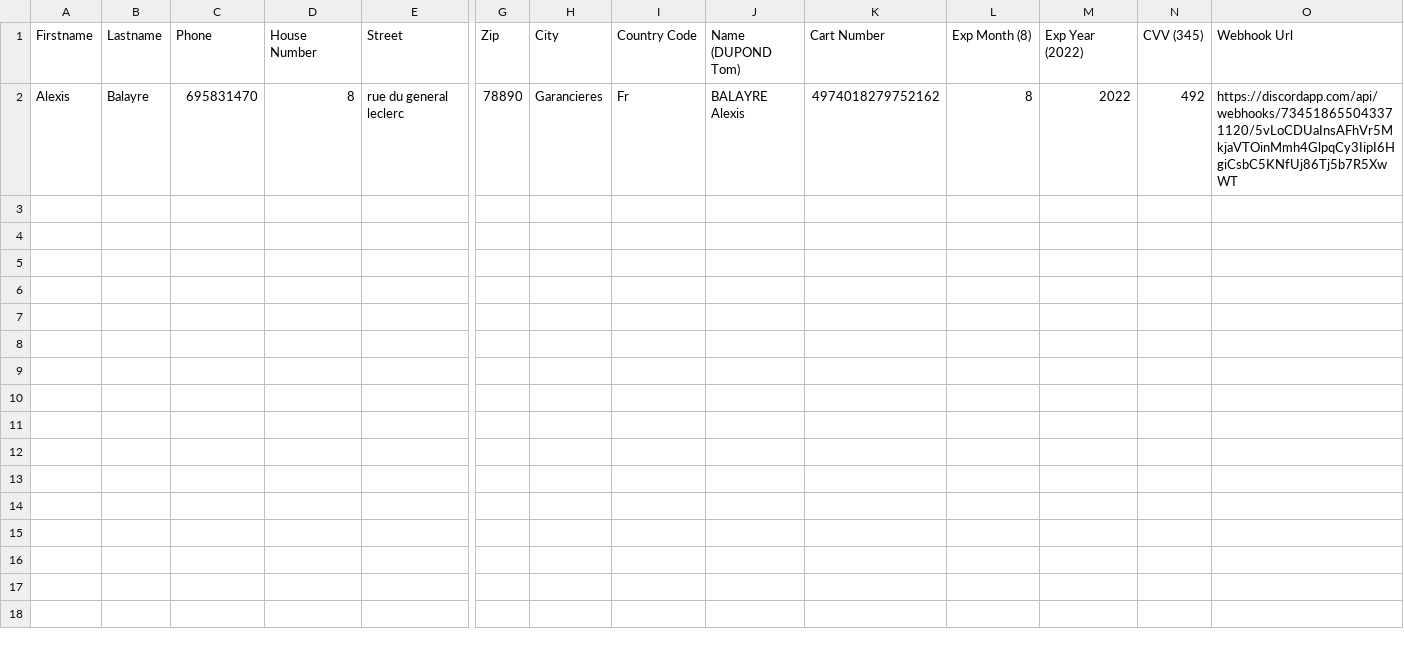
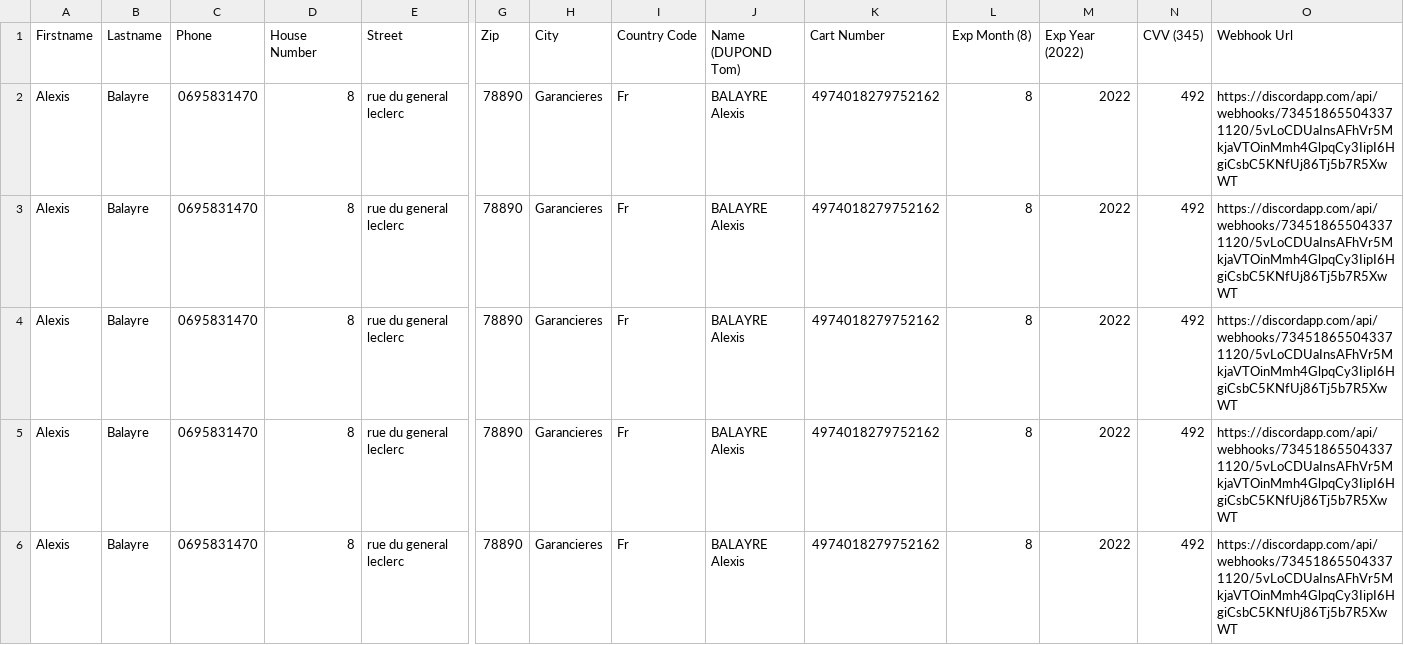
Before and after one commit to AlexisBal/Projet_Bot, a CSV file: Bot_Zalando_3.0/Zalando/Profiles/Profiles.csv, drawn as a sheet; only a part is shown, gaps mark what is left out; rows hold the shown columns only; the diff names each change by its address in the sheet, - before the commit and + after, or states it on an @@ line.

```diff
--- a/Bot_Zalando_3.0/Zalando/Profiles/Profiles.csv
+++ b/Bot_Zalando_3.0/Zalando/Profiles/Profiles.csv
-C2 (Phone): 695831470
+C2 (Phone): 0695831470
+row 3: Alexis | Balayre | 0695831470 | 8 | rue du general leclerc | 78890 | Garancieres | Fr | BALAYRE Alexis | 4974018279752162 | 8 | 2022 | 492 | https://discordapp.com/api/webhooks/734518655043371120/5vLoCDUaInsAFhVr5MkjaVTOinMmh4GlpqCy3IipI6HgiCsbC5KNfUj86Tj5b7R5XwWT
+row 4: Alexis | Balayre | 0695831470 | 8 | rue du general leclerc | 78890 | Garancieres | Fr | BALAYRE Alexis | 4974018279752162 | 8 | 2022 | 492 | https://discordapp.com/api/webhooks/734518655043371120/5vLoCDUaInsAFhVr5MkjaVTOinMmh4GlpqCy3IipI6HgiCsbC5KNfUj86Tj5b7R5XwWT
+row 5: Alexis | Balayre | 0695831470 | 8 | rue du general leclerc | 78890 | Garancieres | Fr | BALAYRE Alexis | 4974018279752162 | 8 | 2022 | 492 | https://discordapp.com/api/webhooks/734518655043371120/5vLoCDUaInsAFhVr5MkjaVTOinMmh4GlpqCy3IipI6HgiCsbC5KNfUj86Tj5b7R5XwWT
+row 6: Alexis | Balayre | 0695831470 | 8 | rue du general leclerc | 78890 | Garancieres | Fr | BALAYRE Alexis | 4974018279752162 | 8 | 2022 | 492 | https://discordapp.com/api/webhooks/734518655043371120/5vLoCDUaInsAFhVr5MkjaVTOinMmh4GlpqCy3IipI6HgiCsbC5KNfUj86Tj5b7R5XwWT
```
Also changed, not shown: 1 other file.
